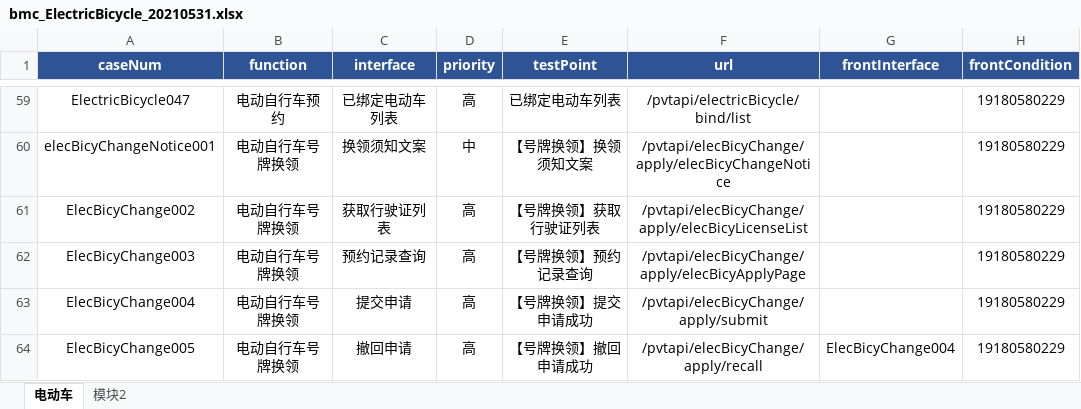
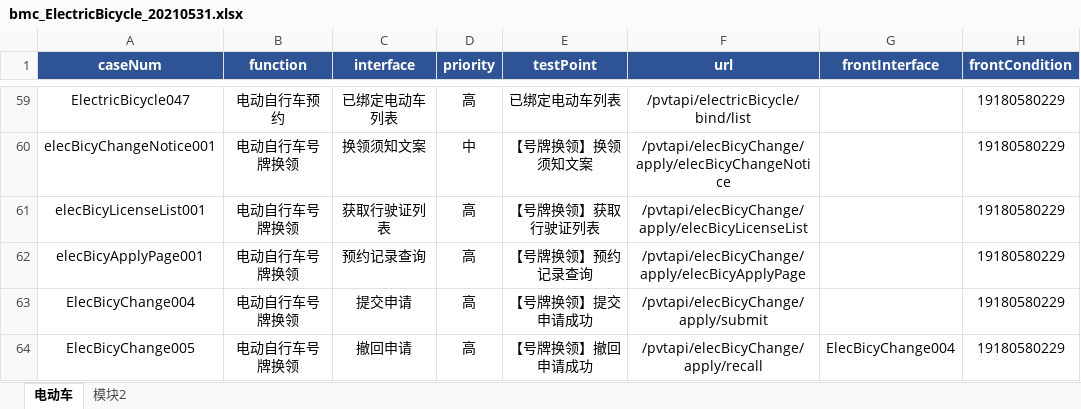
Before and after one commit to wuqi2019/InterfaceAutoTest, an Excel workbook: test_case_data/bmc/bmc_ElectricBicycle_20210531.xlsx, sheet 电动车, drawn as a sheet; only a part is shown, gaps mark what is left out; values as stored, in another font and other column widths than the file's, no borders; the diff names each change by its address in the sheet, - before the commit and + after, or states it on an @@ line.

```diff
--- a/test_case_data/bmc/bmc_ElectricBicycle_20210531.xlsx (sheet 电动车)
+++ b/test_case_data/bmc/bmc_ElectricBicycle_20210531.xlsx (sheet 电动车)
-A61 (caseNum): ElecBicyChange002
+A61 (caseNum): elecBicyLicenseList001
-A62 (caseNum): ElecBicyChange003
+A62 (caseNum): elecBicyApplyPage001
```
Also changed, not shown: 1 other file.
